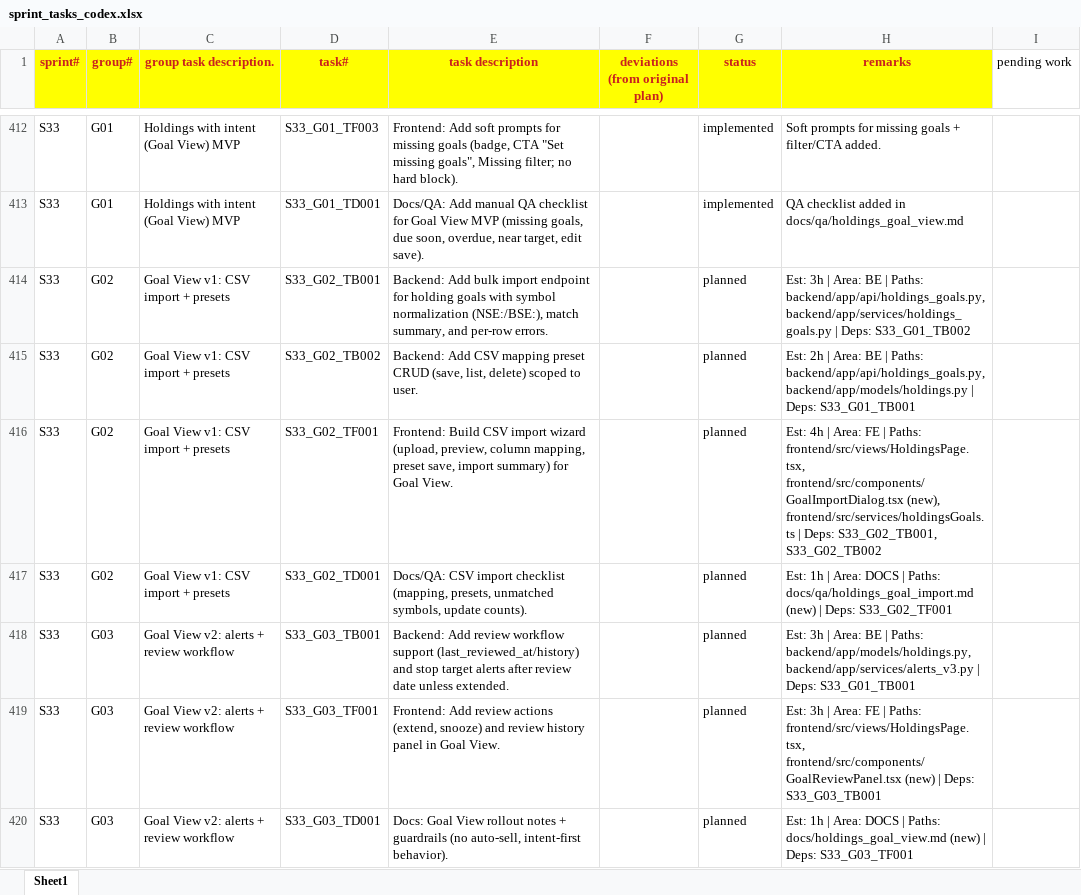
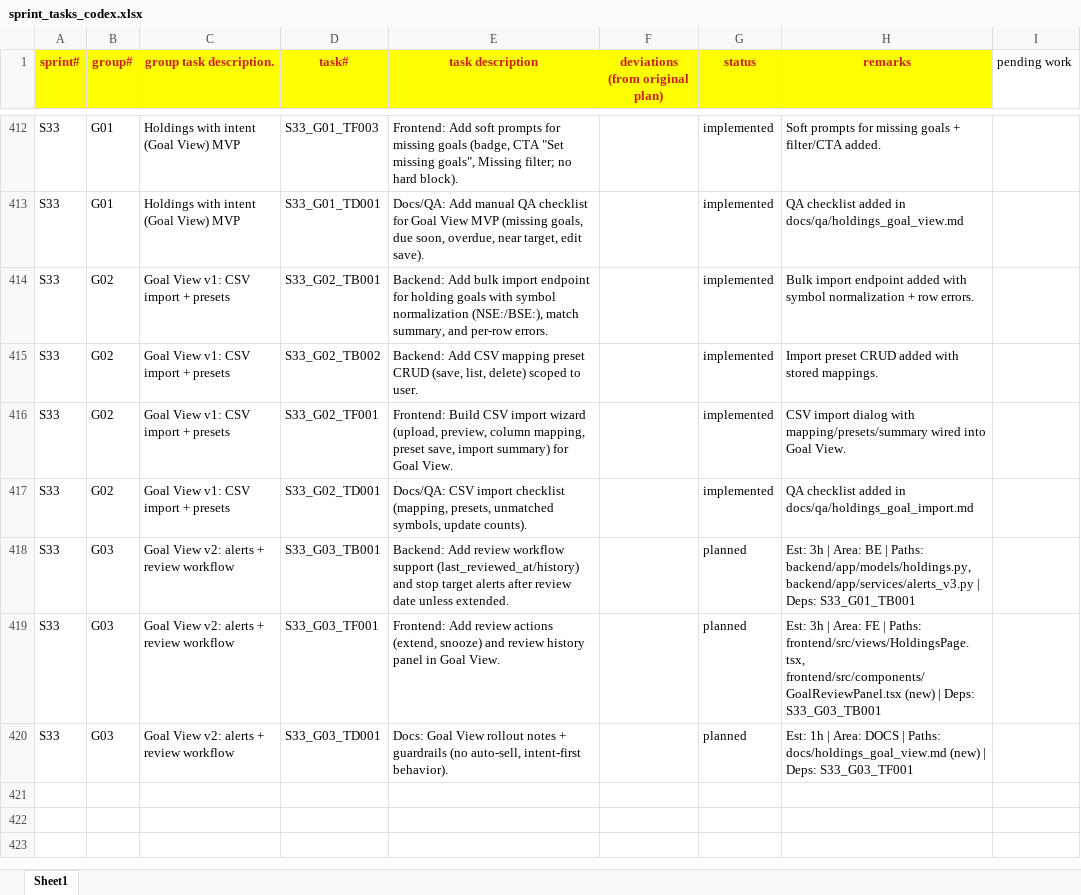
Before and after one commit to chbisw07/SigmaTrader, an Excel workbook: docs/sprint_tasks_codex.xlsx, sheet Sheet1, drawn as a sheet; only a part is shown, gaps mark what is left out; values as stored, in another font and other column widths than the file's, no borders; the diff names each change by its address in the sheet, - before the commit and + after, or states it on an @@ line.

Commit message:
S33/G02: Goal View v1: CSV import + presets

```diff
--- a/docs/sprint_tasks_codex.xlsx (sheet Sheet1)
+++ b/docs/sprint_tasks_codex.xlsx (sheet Sheet1)
-G414:G417 (status): planned
+G414:G417 (status): implemented
-H414 (remarks): Est: 3h | Area: BE | Paths: backend/app/api/holdings_goals.py, backend/app/services/holdings_goals.py | Deps: S33_G01_TB002
+H414 (remarks): Bulk import endpoint added with symbol normalization + row errors.
-H415 (remarks): Est: 2h | Area: BE | Paths: backend/app/api/holdings_goals.py, backend/app/models/holdings.py | Deps: S33_G01_TB001
+H415 (remarks): Import preset CRUD added with stored mappings.
-H416 (remarks): Est: 4h | Area: FE | Paths: frontend/src/views/HoldingsPage.tsx, frontend/src/components/GoalImportDialog.tsx (new), frontend/src/services/holdingsGoals.ts | Deps: S33_G02_TB001, S33_G02_TB002
+H416 (remarks): CSV import dialog with mapping/presets/summary wired into Goal View.
-H417 (remarks): Est: 1h | Area: DOCS | Paths: docs/qa/holdings_goal_import.md (new) | Deps: S33_G02_TF001
+H417 (remarks): QA checklist added in docs/qa/holdings_goal_import.md
```
Also changed, not shown: 10 other files.
